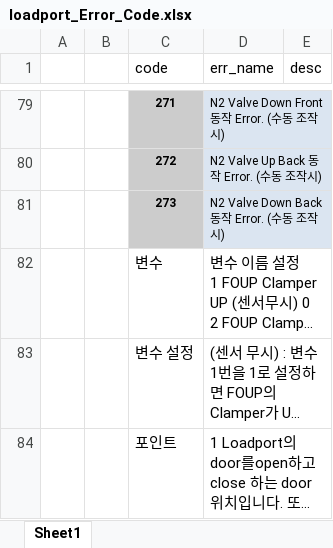
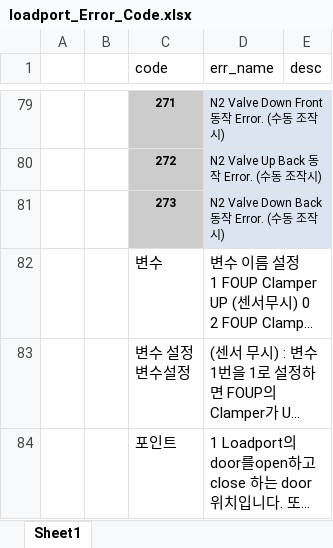
Before and after one commit to ChangHyun-Lim/kakao_error_bot, an Excel workbook: loadport_Error_Code.xlsx, sheet Sheet1, drawn as a sheet; only a part is shown, gaps mark what is left out; long unchanged cells end in …; values as stored, in another font and other column widths than the file's, no borders; ↵ is a line break in a cell; the diff names each change by its address in the sheet, - before the commit and + after, or states it on an @@ line.

```diff
--- a/loadport_Error_Code.xlsx (sheet Sheet1)
+++ b/loadport_Error_Code.xlsx (sheet Sheet1)
-C83 (code): 변수 설정
+C83 (code): 변수 설정 ↵ 변수설정
```
Also changed, not shown: aligner_Error_Code.xlsx.
